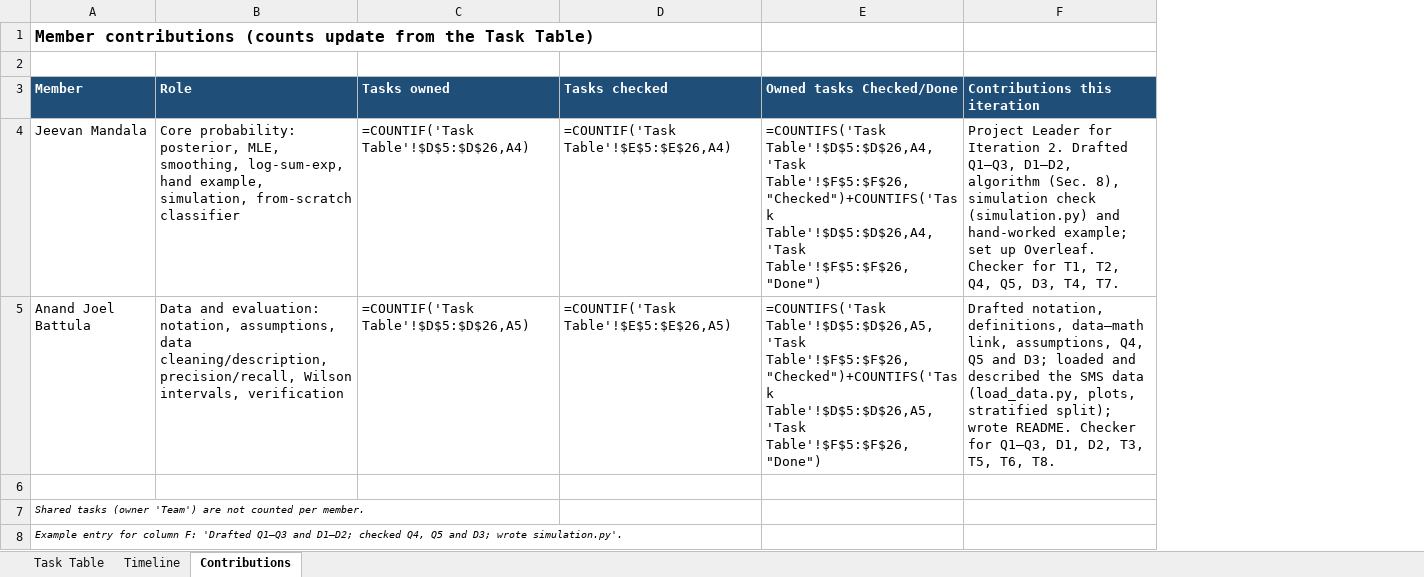
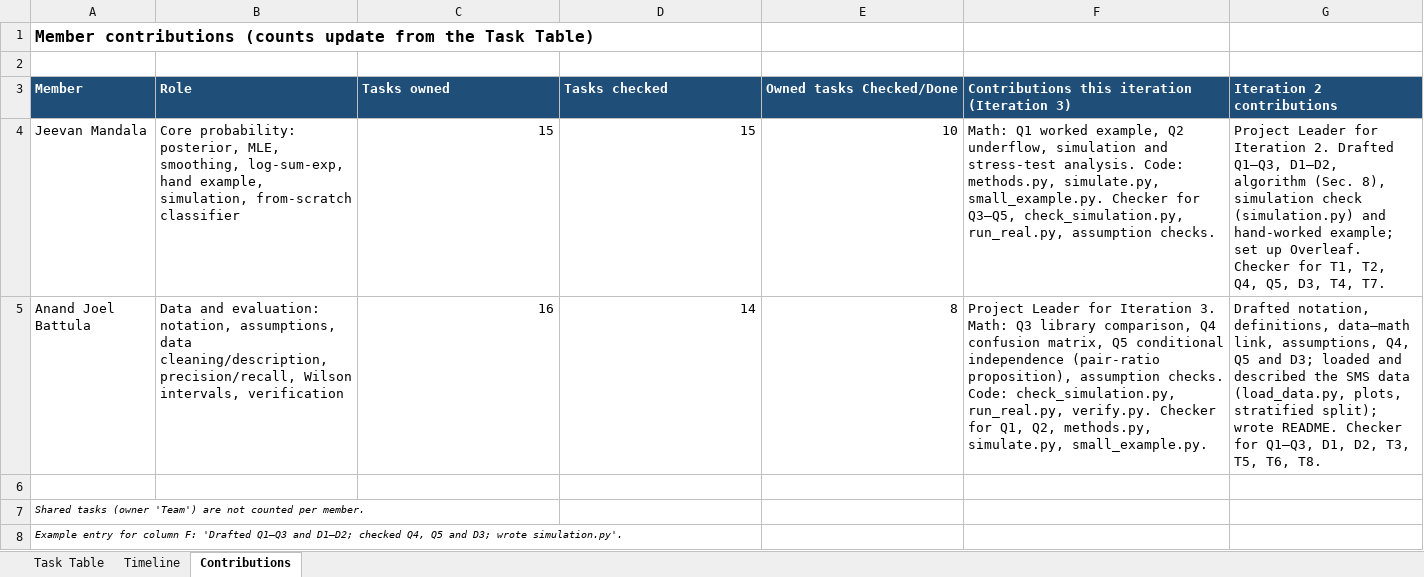
Before and after one commit to Jeev2727/Ds5020-naive-bayes-classifier, an Excel workbook: docs/project_plan.xlsx, sheet Contributions, drawn as a sheet; values as stored, in another font and other column widths than the file's, no borders; formulas without a stored value are shown as written; addresses are those after the commit; the diff names each change by its address in the sheet, - before the commit and + after, or states it on an @@ line.

Commit message:
Iteration 3: implementation, simulation test, real-data verification

```diff
--- a/docs/project_plan.xlsx (sheet Contributions)
+++ b/docs/project_plan.xlsx (sheet Contributions)
+column F, rows 3-5: Contributions this iteration (Iteration 3) | Math: Q1 worked example, Q2 underflow, simulation and stress-test analysis. Code: methods.py, simulate.py, small_example.py. Checker for Q3–Q5, check_simulation.py, run_real.py, assumption checks. | Project Leader for Iteration 3. Math: Q3 library comparison, Q4 confusion matrix, Q5 conditional independence (pair-ratio proposition), assumption checks. Code: check_simulation.py, run_real.py, verify.py. Checker for Q1, Q2, methods.py, simulate.py, small_example.py.
-G3: Contributions this iteration
+G3: Iteration 2 contributions
-C4 (Tasks owned): =COUNTIF('Task Table'!$D$5:$D$26,A4)
+C4 (Tasks owned): 15
-D4 (Tasks checked): =COUNTIF('Task Table'!$E$5:$E$26,A4)
+D4 (Tasks checked): 15
-E4 (Owned tasks Checked/Done): =COUNTIFS('Task Table'!$D$5:$D$26,A4,'Task Table'!$F$5:$F$26,"Checked")+COUNTIFS('Task Table'!$D$5:$D$26,A4,'Task Table'!$F$5:$F$26,"Done")
+E4 (Owned tasks Checked/Done): 10
-C5 (Tasks owned): =COUNTIF('Task Table'!$D$5:$D$26,A5)
+C5 (Tasks owned): 16
-D5 (Tasks checked): =COUNTIF('Task Table'!$E$5:$E$26,A5)
+D5 (Tasks checked): 14
-E5 (Owned tasks Checked/Done): =COUNTIFS('Task Table'!$D$5:$D$26,A5,'Task Table'!$F$5:$F$26,"Checked")+COUNTIFS('Task Table'!$D$5:$D$26,A5,'Task Table'!$F$5:$F$26,"Done")
+E5 (Owned tasks Checked/Done): 8
```
Also changed, not shown: sheet Task Table, sheet Timeline, 30 other files.
